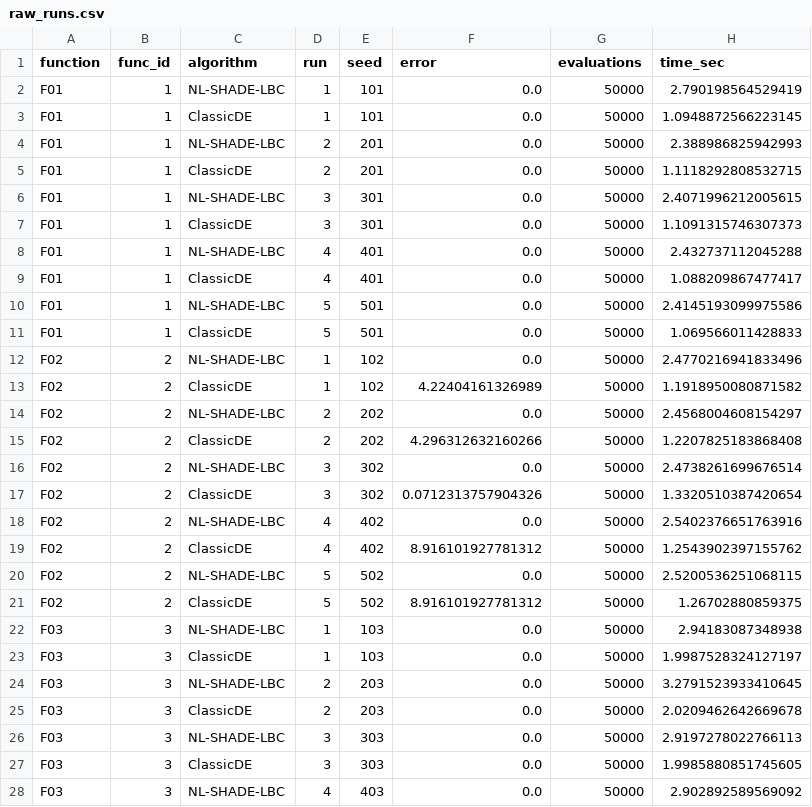
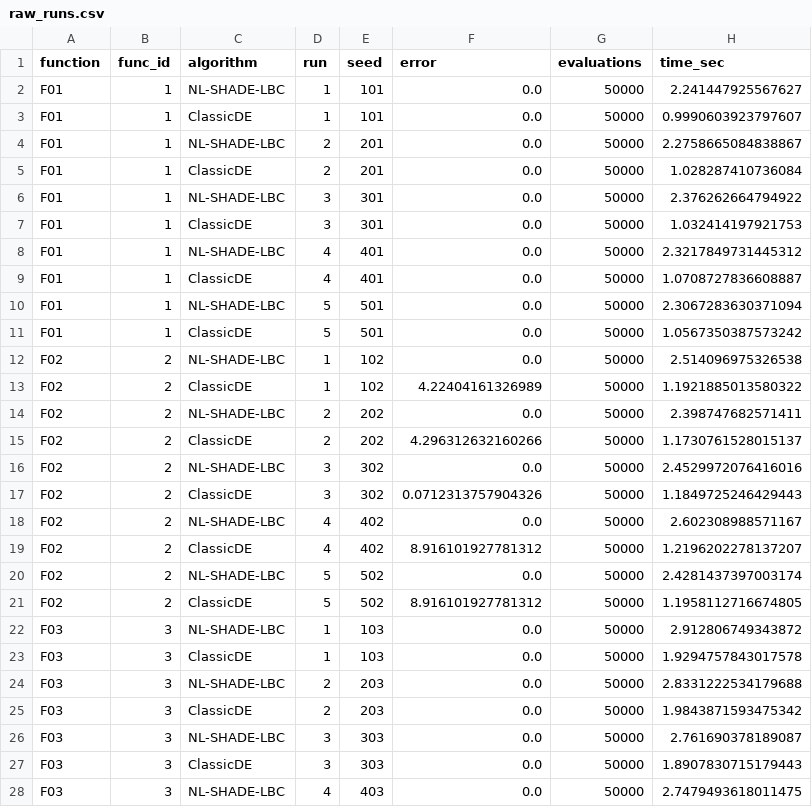
Before and after one commit to Delarozza/MPO, a CSV file: results/raw_runs.csv, drawn as a sheet; only a part is shown; the diff covers the shown part only.

Commit message:
Add some changes: auto-update the table + fix command

```diff
--- a/results/raw_runs.csv
+++ b/results/raw_runs.csv
@@ -1,28 +1,28 @@
 function,func_id,algorithm,run,seed,error,evaluations,time_sec
-F01,1,NL-SHADE-LBC,1,101,0.0,50000,2.790198564529419
-F01,1,ClassicDE,1,101,0.0,50000,1.0948872566223145
-F01,1,NL-SHADE-LBC,2,201,0.0,50000,2.388986825942993
-F01,1,ClassicDE,2,201,0.0,50000,1.1118292808532715
-F01,1,NL-SHADE-LBC,3,301,0.0,50000,2.4071996212005615
-F01,1,ClassicDE,3,301,0.0,50000,1.1091315746307373
-F01,1,NL-SHADE-LBC,4,401,0.0,50000,2.432737112045288
-F01,1,ClassicDE,4,401,0.0,50000,1.088209867477417
-F01,1,NL-SHADE-LBC,5,501,0.0,50000,2.4145193099975586
-F01,1,ClassicDE,5,501,0.0,50000,1.069566011428833
-F02,2,NL-SHADE-LBC,1,102,0.0,50000,2.4770216941833496
-F02,2,ClassicDE,1,102,4.22404161326989,50000,1.1918950080871582
-F02,2,NL-SHADE-LBC,2,202,0.0,50000,2.4568004608154297
-F02,2,ClassicDE,2,202,4.296312632160266,50000,1.2207825183868408
-F02,2,NL-SHADE-LBC,3,302,0.0,50000,2.4738261699676514
-F02,2,ClassicDE,3,302,0.0712313757904326,50000,1.3320510387420654
-F02,2,NL-SHADE-LBC,4,402,0.0,50000,2.5402376651763916
-F02,2,ClassicDE,4,402,8.916101927781312,50000,1.2543902397155762
-F02,2,NL-SHADE-LBC,5,502,0.0,50000,2.5200536251068115
-F02,2,ClassicDE,5,502,8.916101927781312,50000,1.26702880859375
-F03,3,NL-SHADE-LBC,1,103,0.0,50000,2.94183087348938
-F03,3,ClassicDE,1,103,0.0,50000,1.9987528324127197
-F03,3,NL-SHADE-LBC,2,203,0.0,50000,3.2791523933410645
-F03,3,ClassicDE,2,203,0.0,50000,2.0209462642669678
-F03,3,NL-SHADE-LBC,3,303,0.0,50000,2.9197278022766113
-F03,3,ClassicDE,3,303,0.0,50000,1.9985880851745605
-F03,3,NL-SHADE-LBC,4,403,0.0,50000,2.902892589569092
+F01,1,NL-SHADE-LBC,1,101,0.0,50000,2.241447925567627
+F01,1,ClassicDE,1,101,0.0,50000,0.9990603923797607
+F01,1,NL-SHADE-LBC,2,201,0.0,50000,2.2758665084838867
+F01,1,ClassicDE,2,201,0.0,50000,1.028287410736084
+F01,1,NL-SHADE-LBC,3,301,0.0,50000,2.376262664794922
+F01,1,ClassicDE,3,301,0.0,50000,1.032414197921753
+F01,1,NL-SHADE-LBC,4,401,0.0,50000,2.3217849731445312
+F01,1,ClassicDE,4,401,0.0,50000,1.0708727836608887
+F01,1,NL-SHADE-LBC,5,501,0.0,50000,2.3067283630371094
+F01,1,ClassicDE,5,501,0.0,50000,1.0567350387573242
+F02,2,NL-SHADE-LBC,1,102,0.0,50000,2.514096975326538
+F02,2,ClassicDE,1,102,4.22404161326989,50000,1.1921885013580322
+F02,2,NL-SHADE-LBC,2,202,0.0,50000,2.398747682571411
+F02,2,ClassicDE,2,202,4.296312632160266,50000,1.1730761528015137
+F02,2,NL-SHADE-LBC,3,302,0.0,50000,2.4529972076416016
+F02,2,ClassicDE,3,302,0.0712313757904326,50000,1.1849725246429443
+F02,2,NL-SHADE-LBC,4,402,0.0,50000,2.602308988571167
+F02,2,ClassicDE,4,402,8.916101927781312,50000,1.2196202278137207
+F02,2,NL-SHADE-LBC,5,502,0.0,50000,2.4281437397003174
+F02,2,ClassicDE,5,502,8.916101927781312,50000,1.1958112716674805
+F03,3,NL-SHADE-LBC,1,103,0.0,50000,2.912806749343872
+F03,3,ClassicDE,1,103,0.0,50000,1.9294757843017578
+F03,3,NL-SHADE-LBC,2,203,0.0,50000,2.8331222534179688
+F03,3,ClassicDE,2,203,0.0,50000,1.9843871593475342
+F03,3,NL-SHADE-LBC,3,303,0.0,50000,2.761690378189087
+F03,3,ClassicDE,3,303,0.0,50000,1.8907830715179443
+F03,3,NL-SHADE-LBC,4,403,0.0,50000,2.7479493618011475
```
Also changed, not shown: 93 edited cells elsewhere in this file, results/summary_table.csv, 7 other files.
